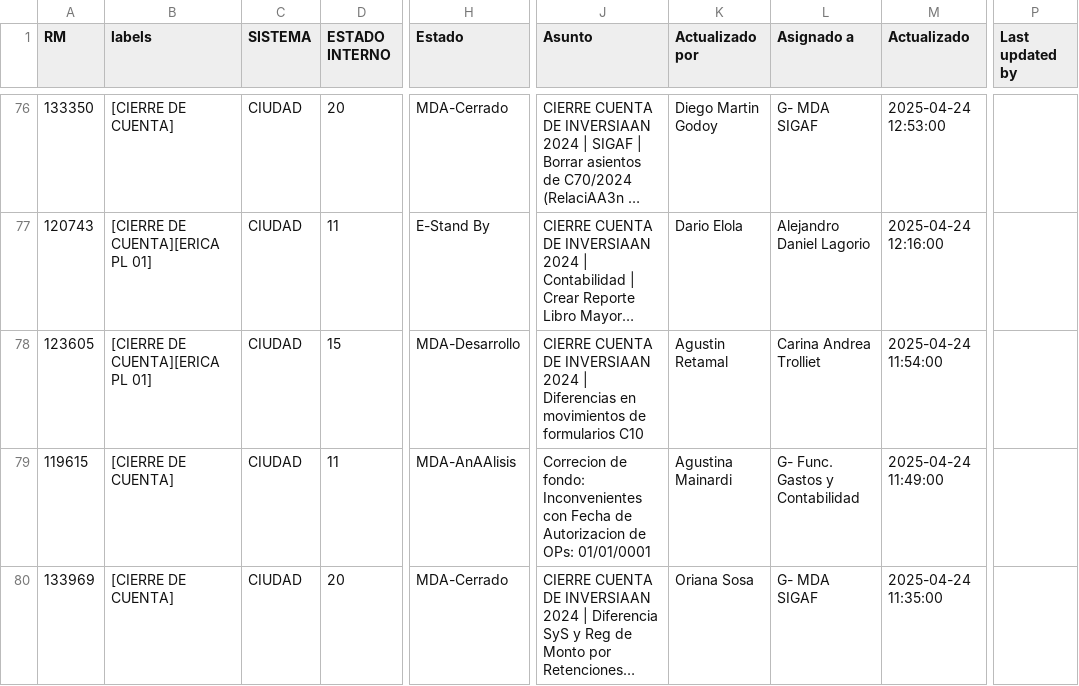
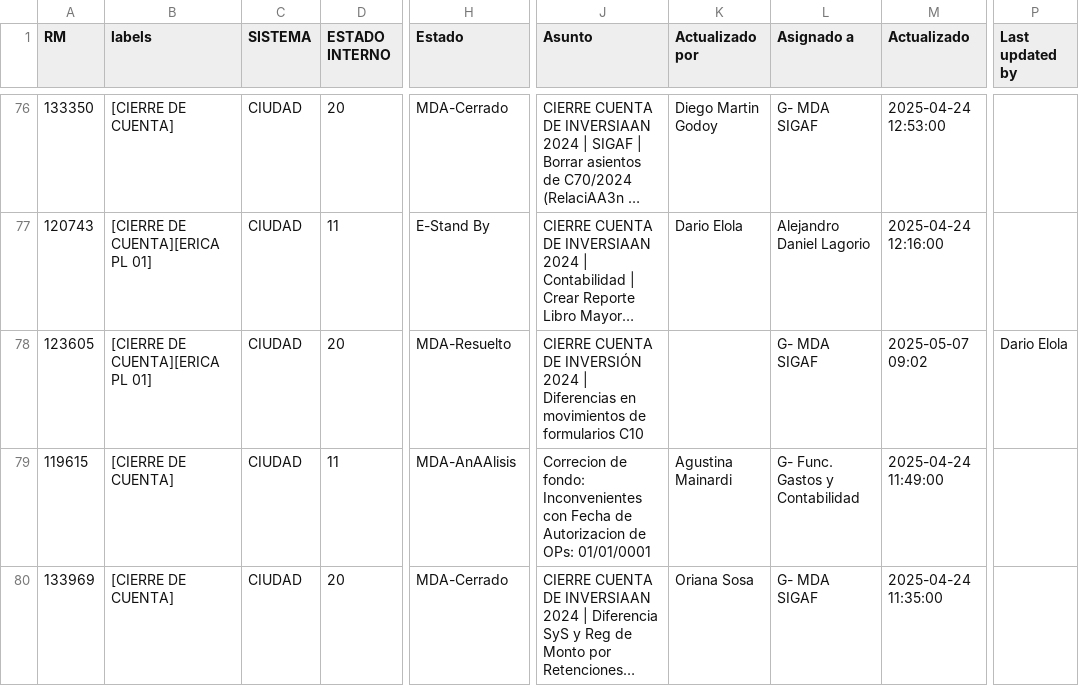
Before and after one commit to darioelola/Archivos, a CSV file: BD_RM.csv, drawn as a sheet; only a part is shown, gaps mark what is left out; long unchanged cells end in …; the diff names each change by its address in the sheet, - before the commit and + after, or states it on an @@ line.

Commit message:
Update BD_RM.csv

```diff
--- a/BD_RM.csv
+++ b/BD_RM.csv
-D78 (ESTADO INTERNO): 15
+D78 (ESTADO INTERNO): 20
-H78 (Estado): MDA-Desarrollo
+H78 (Estado): MDA-Resuelto
-J78 (Asunto): …CUENTA DE INVERSIAAN 2024 |…
+J78 (Asunto): …CUENTA DE INVERSIÓN 2024 |…
-K78 (Actualizado por): Agustin Retamal
+K78 (Actualizado por): (empty)
-L78 (Asignado a): Carina Andrea Trolliet
+L78 (Asignado a): G- MDA SIGAF
-M78 (Actualizado): 2025-04-24 11:54:00
+M78 (Actualizado): 2025-05-07 09:02
-P78 (Last updated by): (empty)
+P78 (Last updated by): Dario Elola
```
